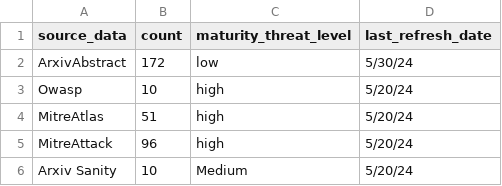
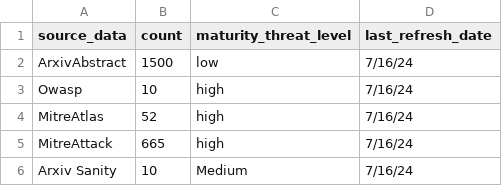
Before and after one commit to cranium-ai/data-collection-service, a CSV file: metrics.csv, drawn as a sheet.

Commit message:
New metrics.csv file for July, 2024

```diff
--- a/metrics.csv
+++ b/metrics.csv
@@ -1,6 +1,6 @@
 source_data,count,maturity_threat_level,last_refresh_date
-ArxivAbstract,172,low,5/30/24
-Owasp,10,high,5/20/24
-MitreAtlas,51,high,5/20/24
-MitreAttack,96,high,5/20/24
-Arxiv Sanity,10,Medium,5/20/24
+ArxivAbstract,1500,low,7/16/24
+Owasp,10,high,7/16/24
+MitreAtlas,52,high,7/16/24
+MitreAttack,665,high,7/16/24
+Arxiv Sanity,10,Medium,7/16/24
```
